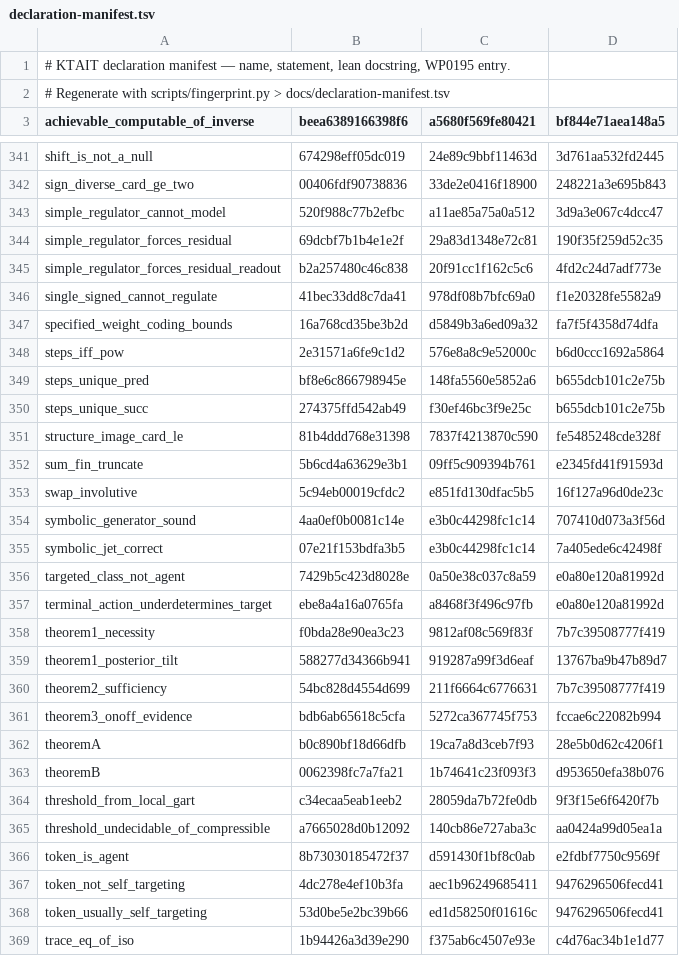
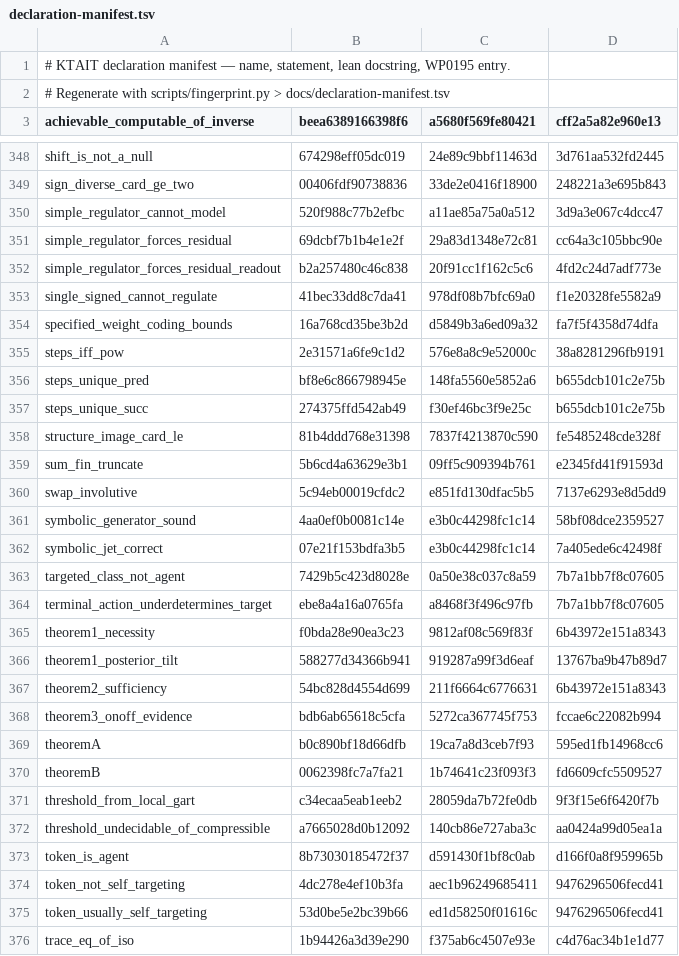
Before and after one commit to giulioruffini/KTAIT, a TSV file: docs/declaration-manifest.tsv, drawn as a sheet; only a part is shown, gaps mark what is left out; the diff covers the shown part only.

```diff
--- a/docs/declaration-manifest.tsv
+++ b/docs/declaration-manifest.tsv
@@ -2,2 +2,2 @@
 # Regenerate with scripts/fingerprint.py > docs/declaration-manifest.tsv
-achievable_computable_of_inverse	beea6389166398f6	a5680f569fe80421	bf844e71aea148a5
+achievable_computable_of_inverse	beea6389166398f6	a5680f569fe80421	cff2a5a82e960e13
@@ -343,3 +350,3 @@ sign_diverse_card_ge_two	00406fdf90738836	33de2e0416f18900	248221a3e695b843
 simple_regulator_cannot_model	520f988c77b2efbc	a11ae85a75a0a512	3d9a3e067c4dcc47
-simple_regulator_forces_residual	69dcbf7b1b4e1e2f	29a83d1348e72c81	190f35f259d52c35
+simple_regulator_forces_residual	69dcbf7b1b4e1e2f	29a83d1348e72c81	cc64a3c105bbc90e
 simple_regulator_forces_residual_readout	b2a257480c46c838	20f91cc1f162c5c6	4fd2c24d7adf773e
@@ -347,3 +354,3 @@ single_signed_cannot_regulate	41bec33dd8c7da41	978df08b7bfc69a0	f1e20328fe5582a9
 specified_weight_coding_bounds	16a768cd35be3b2d	d5849b3a6ed09a32	fa7f5f4358d74dfa
-steps_iff_pow	2e31571a6fe9c1d2	576e8a8c9e52000c	b6d0ccc1692a5864
+steps_iff_pow	2e31571a6fe9c1d2	576e8a8c9e52000c	38a8281296fb9191
 steps_unique_pred	bf8e6c866798945e	148fa5560e5852a6	b655dcb101c2e75b
@@ -352,16 +359,16 @@ structure_image_card_le	81b4ddd768e31398	7837f4213870c590	fe5485248cde328f
 sum_fin_truncate	5b6cd4a63629e3b1	09ff5c909394b761	e2345fd41f91593d
-swap_involutive	5c94eb00019cfdc2	e851fd130dfac5b5	16f127a96d0de23c
-symbolic_generator_sound	4aa0ef0b0081c14e	e3b0c44298fc1c14	707410d073a3f56d
+swap_involutive	5c94eb00019cfdc2	e851fd130dfac5b5	7137e6293e8d5dd9
+symbolic_generator_sound	4aa0ef0b0081c14e	e3b0c44298fc1c14	58bf08dce2359527
 symbolic_jet_correct	07e21f153bdfa3b5	e3b0c44298fc1c14	7a405ede6c42498f
-targeted_class_not_agent	7429b5c423d8028e	0a50e38c037c8a59	e0a80e120a81992d
-terminal_action_underdetermines_target	ebe8a4a16a0765fa	a8468f3f496c97fb	e0a80e120a81992d
-theorem1_necessity	f0bda28e90ea3c23	9812af08c569f83f	7b7c39508777f419
+targeted_class_not_agent	7429b5c423d8028e	0a50e38c037c8a59	7b7a1bb7f8c07605
+terminal_action_underdetermines_target	ebe8a4a16a0765fa	a8468f3f496c97fb	7b7a1bb7f8c07605
+theorem1_necessity	f0bda28e90ea3c23	9812af08c569f83f	6b43972e151a8343
 theorem1_posterior_tilt	588277d34366b941	919287a99f3d6eaf	13767ba9b47b89d7
-theorem2_sufficiency	54bc828d4554d699	211f6664c6776631	7b7c39508777f419
+theorem2_sufficiency	54bc828d4554d699	211f6664c6776631	6b43972e151a8343
 theorem3_onoff_evidence	bdb6ab65618c5cfa	5272ca367745f753	fccae6c22082b994
-theoremA	b0c890bf18d66dfb	19ca7a8d3ceb7f93	28e5b0d62c4206f1
-theoremB	0062398fc7a7fa21	1b74641c23f093f3	d953650efa38b076
+theoremA	b0c890bf18d66dfb	19ca7a8d3ceb7f93	595ed1fb14968cc6
+theoremB	0062398fc7a7fa21	1b74641c23f093f3	fd6609cfc5509527
 threshold_from_local_gart	c34ecaa5eab1eeb2	28059da7b72fe0db	9f3f15e6f6420f7b
 threshold_undecidable_of_compressible	a7665028d0b12092	140cb86e727aba3c	aa0424a99d05ea1a
-token_is_agent	8b73030185472f37	d591430f1bf8c0ab	e2fdbf7750c9569f
+token_is_agent	8b73030185472f37	d591430f1bf8c0ab	d166f0a8f959965b
 token_not_self_targeting	4dc278e4ef10b3fa	aec1b96249685411	9476296506fecd41
```
Also changed, not shown: 8 added rows and 130 edited cells elsewhere in this file, 8 other files.
